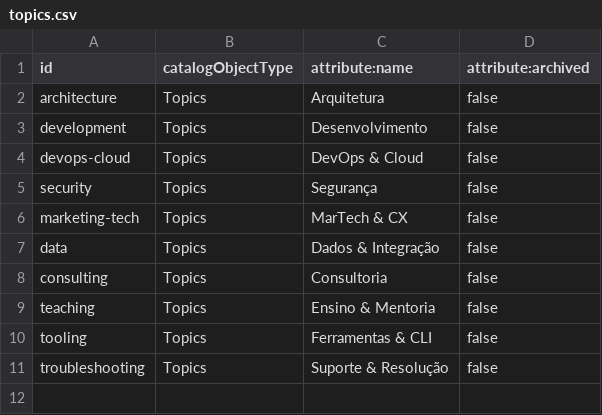
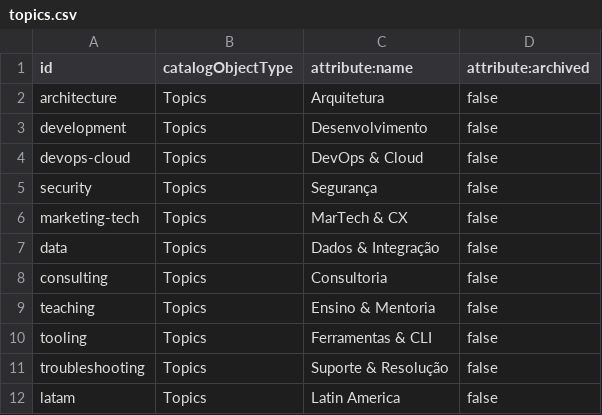
Before and after one commit to macielbombonato/macielbombonato.github.io, a CSV file: catalog/topics.csv, drawn as a sheet; the diff names each change by its address in the sheet, - before the commit and + after, or states it on an @@ line.

Commit message:
topicos adicionais

```diff
--- a/catalog/topics.csv
+++ b/catalog/topics.csv
+row 12: latam | Topics | Latin America | false
```
Also changed, not shown: 1 other file.
